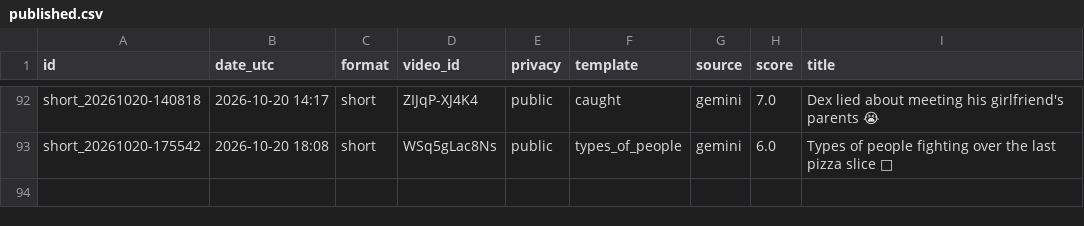
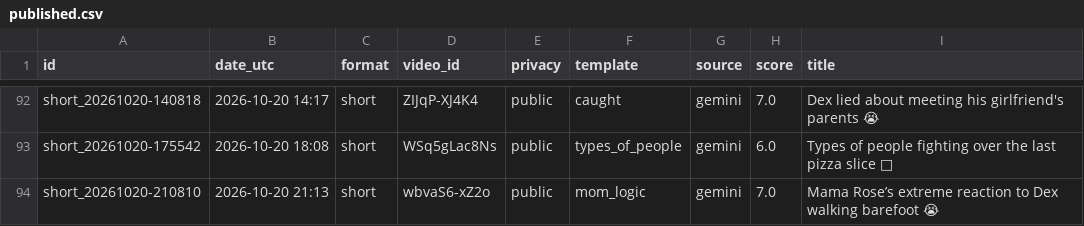
Before and after one commit to olgunkadirgulhan/dex-and-friends, a CSV file: published.csv, drawn as a sheet; only a part is shown, gaps mark what is left out.

Commit message:
video: 2026-10-20-2113

```diff
--- a/published.csv
+++ b/published.csv
@@ -93 +93,2 @@ short_20261020-140818,2026-10-20 14:17,short,ZIJqP-XJ4K4,public,caught,gemini,7.
 short_20261020-175542,2026-10-20 18:08,short,WSq5gLac8Ns,public,types_of_people,gemini,6.0,Types of people fighting over the last pizza slice 🍕
+short_20261020-210810,2026-10-20 21:13,short,wbvaS6-xZ2o,public,mom_logic,gemini,7.0,Mama Rose’s extreme reaction to Dex walking barefoot 😭
```
Also changed, not shown: 1 other file.
